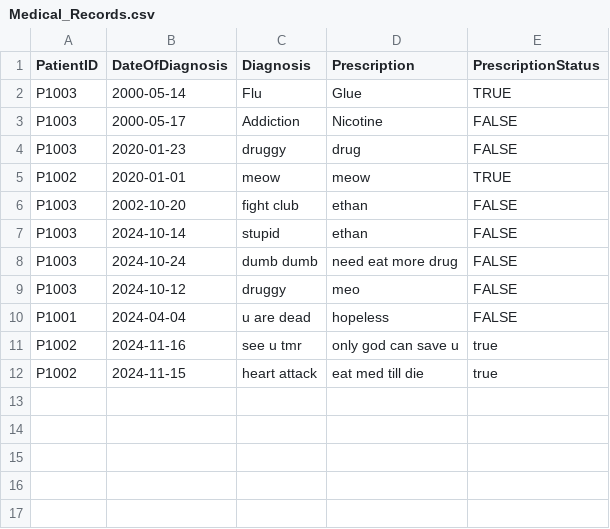
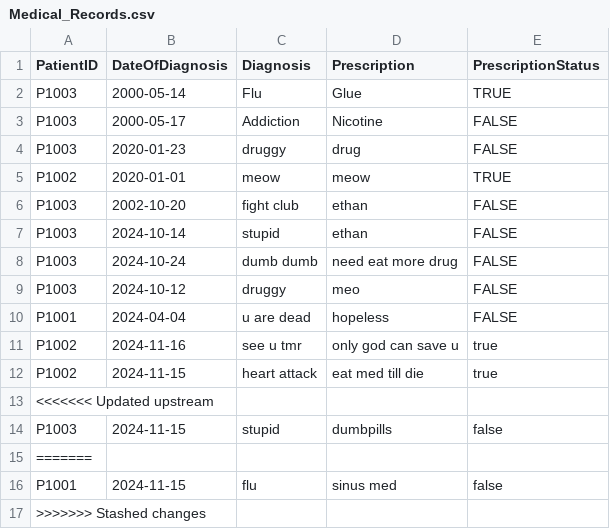
Before and after one commit to keerthivasan2002/SC2002, a CSV file: out/production/HMS/dependencies/Medical_Records.csv, drawn as a sheet; the diff names each change by its address in the sheet, - before the commit and + after, or states it on an @@ line.

```diff
--- a/out/production/HMS/dependencies/Medical_Records.csv
+++ b/out/production/HMS/dependencies/Medical_Records.csv
+row 13: <<<<<<< Updated upstream
+row 14: P1003 | 2024-11-15 | stupid | dumbpills | false
+row 15: =======
+row 16: P1001 | 2024-11-15 | flu | sinus med | false
+row 17: >>>>>>> Stashed changes
```
Also changed, not shown: 48 other files.
